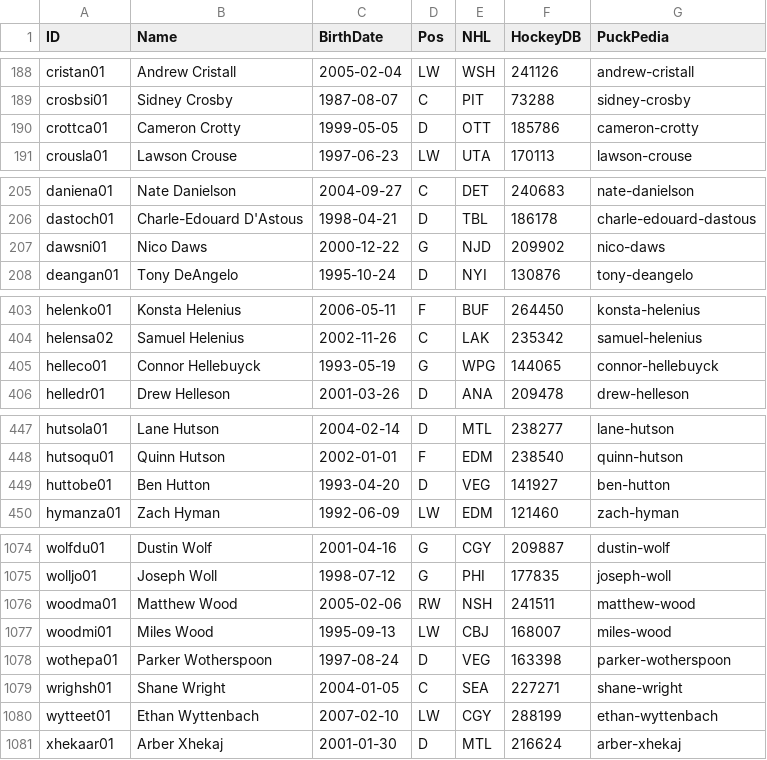
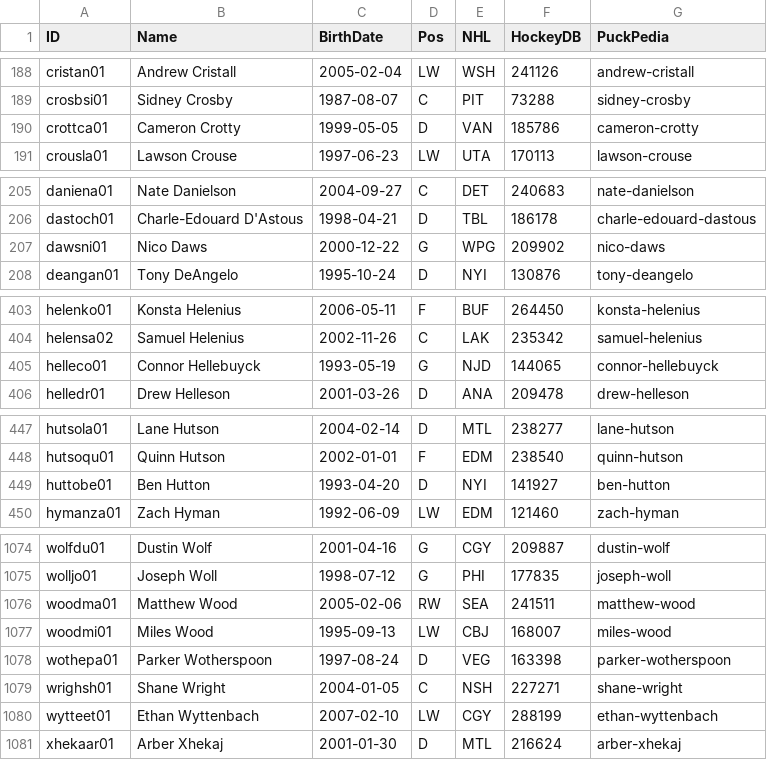
Before and after one commit to jduteau/fhl-dashboard-observable, a CSV file: src/data/static/2026-27/player_info.csv, drawn as a sheet; only a part is shown, gaps mark what is left out; the diff covers the shown part only.

Commit message:
Fixed traded players

```diff
--- a/src/data/static/2026-27/player_info.csv
+++ b/src/data/static/2026-27/player_info.csv
@@ -189,3 +189,3 @@ cristan01,Andrew Cristall,2005-02-04,LW,WSH,241126,andrew-cristall
 crosbsi01,Sidney Crosby,1987-08-07,C,PIT,73288,sidney-crosby
-crottca01,Cameron Crotty,1999-05-05,D,OTT,185786,cameron-crotty
+crottca01,Cameron Crotty,1999-05-05,D,VAN,185786,cameron-crotty
 crousla01,Lawson Crouse,1997-06-23,LW,UTA,170113,lawson-crouse
@@ -206,3 +206,3 @@ daniena01,Nate Danielson,2004-09-27,C,DET,240683,nate-danielson
 dastoch01,Charle-Edouard D'Astous,1998-04-21,D,TBL,186178,charle-edouard-dastous
-dawsni01,Nico Daws,2000-12-22,G,NJD,209902,nico-daws
+dawsni01,Nico Daws,2000-12-22,G,WPG,209902,nico-daws
 deangan01,Tony DeAngelo,1995-10-24,D,NYI,130876,tony-deangelo
@@ -404,3 +404,3 @@ helenko01,Konsta Helenius,2006-05-11,F,BUF,264450,konsta-helenius
 helensa02,Samuel Helenius,2002-11-26,C,LAK,235342,samuel-helenius
-helleco01,Connor Hellebuyck,1993-05-19,G,WPG,144065,connor-hellebuyck
+helleco01,Connor Hellebuyck,1993-05-19,G,NJD,144065,connor-hellebuyck
 helledr01,Drew Helleson,2001-03-26,D,ANA,209478,drew-helleson
@@ -448,3 +448,3 @@ hutsola01,Lane Hutson,2004-02-14,D,MTL,238277,lane-hutson
 hutsoqu01,Quinn Hutson,2002-01-01,F,EDM,238540,quinn-hutson
-huttobe01,Ben Hutton,1993-04-20,D,VEG,141927,ben-hutton
+huttobe01,Ben Hutton,1993-04-20,D,NYI,141927,ben-hutton
 hymanza01,Zach Hyman,1992-06-09,LW,EDM,121460,zach-hyman
@@ -1075,6 +1075,6 @@ wolfdu01,Dustin Wolf,2001-04-16,G,CGY,209887,dustin-wolf
 wolljo01,Joseph Woll,1998-07-12,G,PHI,177835,joseph-woll
-woodma01,Matthew Wood,2005-02-06,RW,NSH,241511,matthew-wood
+woodma01,Matthew Wood,2005-02-06,RW,SEA,241511,matthew-wood
 woodmi01,Miles Wood,1995-09-13,LW,CBJ,168007,miles-wood
 wothepa01,Parker Wotherspoon,1997-08-24,D,VEG,163398,parker-wotherspoon
-wrighsh01,Shane Wright,2004-01-05,C,SEA,227271,shane-wright
+wrighsh01,Shane Wright,2004-01-05,C,NSH,227271,shane-wright
 wytteet01,Ethan Wyttenbach,2007-02-10,LW,CGY,288199,ethan-wyttenbach
```
Also changed, not shown: 4 edited cells elsewhere in this file, 1 other file.
